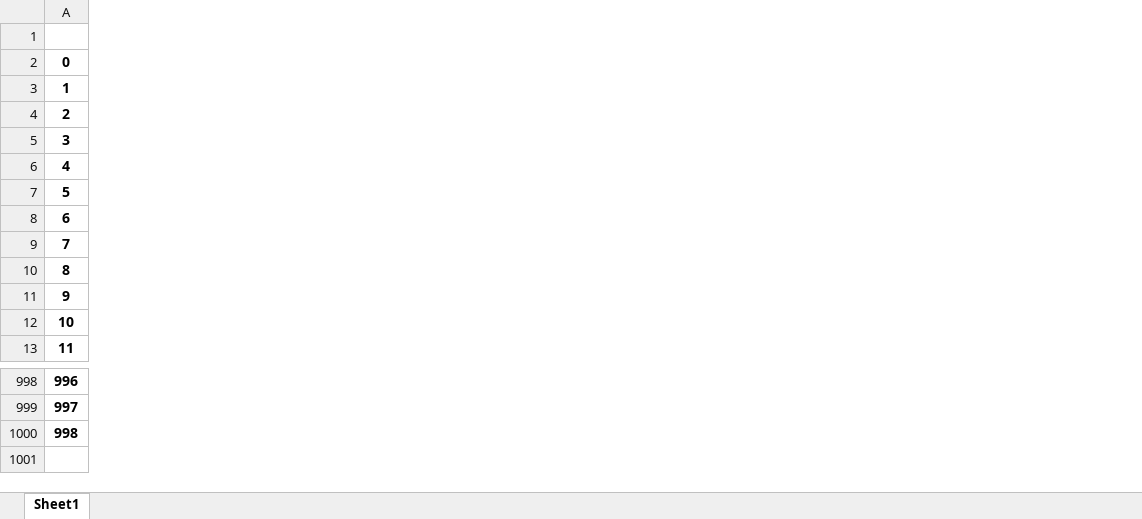
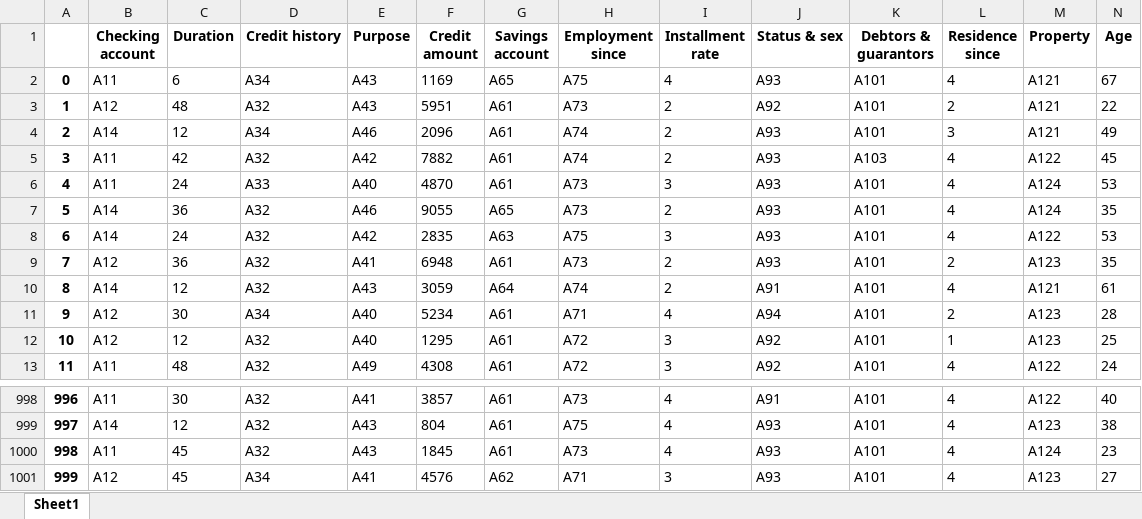
Before and after one commit to allePansera/StatLog, an Excel workbook: dataset/data.xlsx, sheet Sheet1, drawn as a sheet; only a part is shown, gaps mark what is left out; values as stored, in another font and other column widths than the file's, no borders; rows hold the shown columns only; the diff covers the shown part only; the diff names each change by its address in the sheet, - before the commit and + after, or states it on an @@ line.

Commit message:
Dataset download & Normalization structure

```diff
--- a/dataset/data.xlsx (sheet Sheet1)
+++ b/dataset/data.xlsx (sheet Sheet1)
+column B (Checking account), rows 2-13: A11 | A12 | A14 | A11 | A11 | A14 | A14 | A12 | A14 | A12 | A12 | A11; rows 998-1000: A11 | A14 | A11
+column C (Duration), rows 2-13: 6 | 48 | 12 | 42 | 24 | 36 | 24 | 36 | 12 | 30 | 12 | 48; rows 998-1000: 30 | 12 | 45
+column D (Credit history), rows 2-13: A34 | A32 | A34 | A32 | A33 | A32 | A32 | A32 | A32 | A34 | A32 | A32; rows 998-1000: all A32
+column E (Purpose), rows 2-13: A43 | A43 | A46 | A42 | A40 | A46 | A42 | A41 | A43 | A40 | A40 | A49; rows 998-1000: A41 | A43 | A43
+column F (Credit amount), rows 2-13: 1169 | 5951 | 2096 | 7882 | 4870 | 9055 | 2835 | 6948 | 3059 | 5234 | 1295 | 4308; rows 998-1000: 3857 | 804 | 1845
+column G (Savings account), rows 2-13: A65 | A61 | A61 | A61 | A61 | A65 | A63 | A61 | A64 | A61 | A61 | A61; rows 998-1000: all A61
+column H (Employment since), rows 2-13: A75 | A73 | A74 | A74 | A73 | A73 | A75 | A73 | A74 | A71 | A72 | A72; rows 998-1000: A73 | A75 | A73
+column I (Installment rate), rows 2-13: 4 | 2 | 2 | 2 | 3 | 2 | 3 | 2 | 2 | 4 | 3 | 3; rows 998-1000: all 4
+column J (Status & sex), rows 2-13: A93 | A92 | A93 | A93 | A93 | A93 | A93 | A93 | A91 | A94 | A92 | A92; rows 998-1000: A91 | A93 | A93
+column K (Debtors & guarantors), rows 2-13: A101 | A101 | A101 | A103 | A101 | A101 | A101 | A101 | A101 | A101 | A101 | A101; rows 998-1000: all A101
+column L (Residence since), rows 2-13: 4 | 2 | 3 | 4 | 4 | 4 | 4 | 2 | 4 | 2 | 1 | 4; rows 998-1000: all 4
+column M (Property), rows 2-13: A121 | A121 | A121 | A122 | A124 | A124 | A122 | A123 | A121 | A123 | A123 | A122; rows 998-1000: A122 | A123 | A124
+column N (Age), rows 2-13: 67 | 22 | 49 | 45 | 53 | 35 | 53 | 35 | 61 | 28 | 25 | 24; rows 998-1000: 40 | 38 | 23
+row 1001: 999 | A12 | 45 | A34 | A41 | 4576 | A62 | A71 | 3 | A93 | A101 | 4 | A123 | 27
```
Also changed, not shown: 8 added columns and 1 removed column elsewhere in this sheet, 10 other files.
